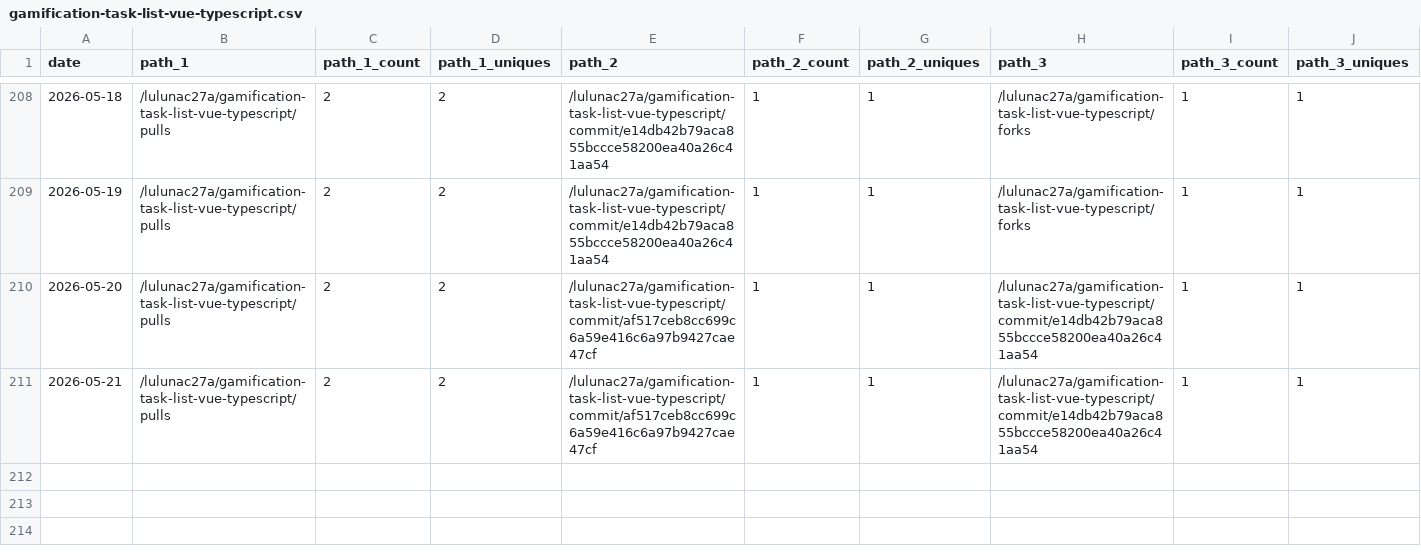
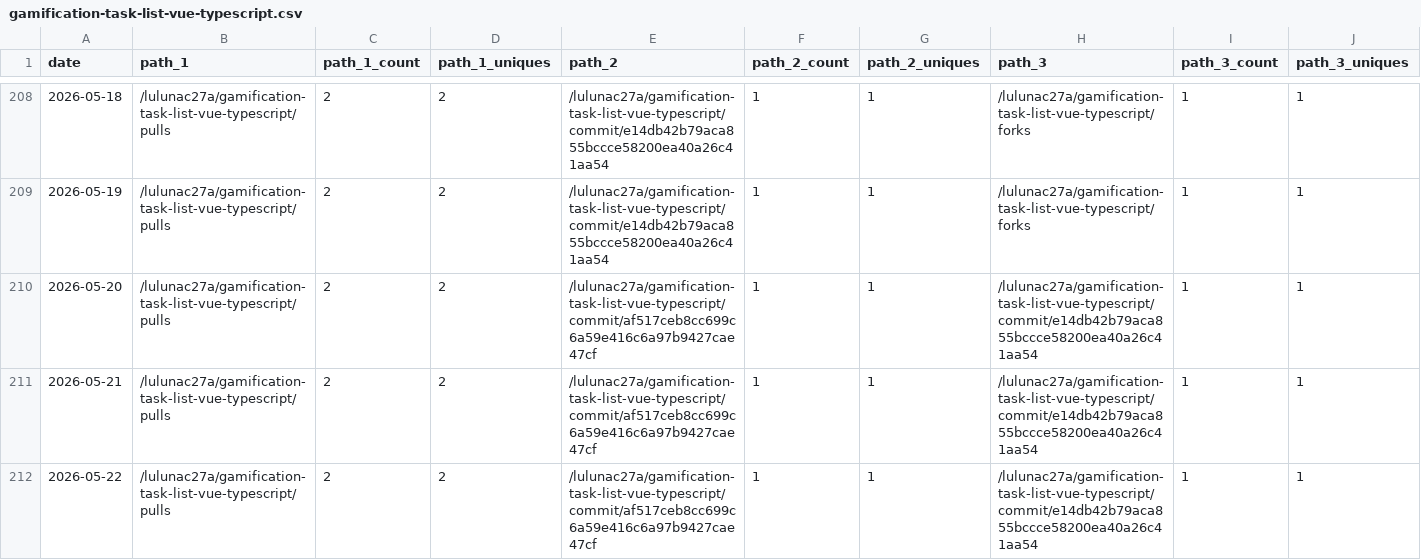
Before and after one commit to lulunac27a/github-repo-traffic-stats, a CSV file: data/github_paths/gamification-task-list-vue-typescript.csv, drawn as a sheet; only a part is shown, gaps mark what is left out; rows hold the shown columns only; the diff names each change by its address in the sheet, - before the commit and + after, or states it on an @@ line.

Commit message:
data update

```diff
--- a/data/github_paths/gamification-task-list-vue-typescript.csv
+++ b/data/github_paths/gamification-task-list-vue-typescript.csv
+row 212: 2026-05-22 | /lulunac27a/gamification-task-list-vue-typescript/pulls | 2 | 2 | /lulunac27a/gamification-task-list-vue-typescript/commit/af517ceb8cc699c6a59e416c6a97b9427cae47cf | 1 | 1 | /lulunac27a/gamification-task-list-vue-typescript/commit/e14db42b79aca855bccce58200ea40a26c41aa54 | 1 | 1
```
Also changed, not shown: data/github_paths/bingo-game-with-score.csv, data/github_paths/endless-task-list-adventure.csv, 55 other files.
